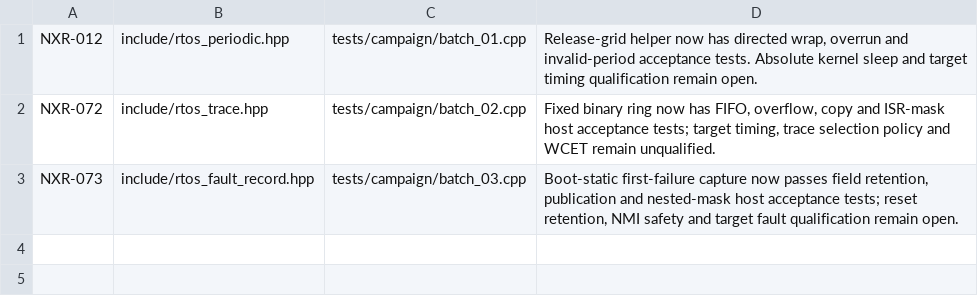
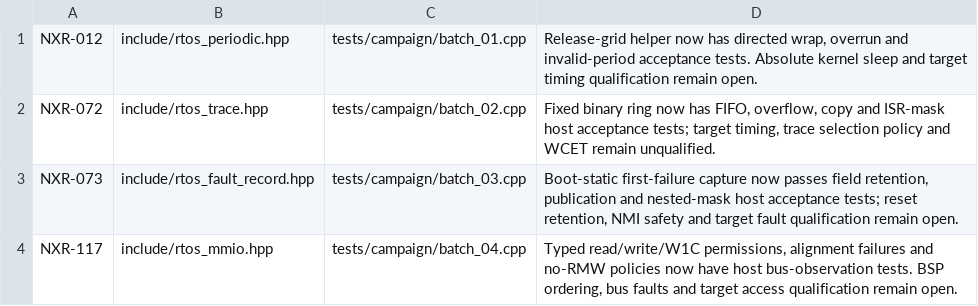
Before and after one commit to jeffadickson/rtos, a TSV file: requirements/campaign-200/links.tsv, drawn as a sheet; the diff names each change by its address in the sheet, - before the commit and + after, or states it on an @@ line.

```diff
--- a/requirements/campaign-200/links.tsv
+++ b/requirements/campaign-200/links.tsv
+row 4: NXR-117 | include/rtos_mmio.hpp | tests/campaign/batch_04.cpp | Typed read/write/W1C permissions, alignment failures and no-RMW policies now have host bus-observation tests. BSP ordering, bus faults and target access qualification remain open.
```
Also changed, not shown: requirements/campaign-200/iterations.tsv, requirements/review-iterations.csv, 13 other files.
